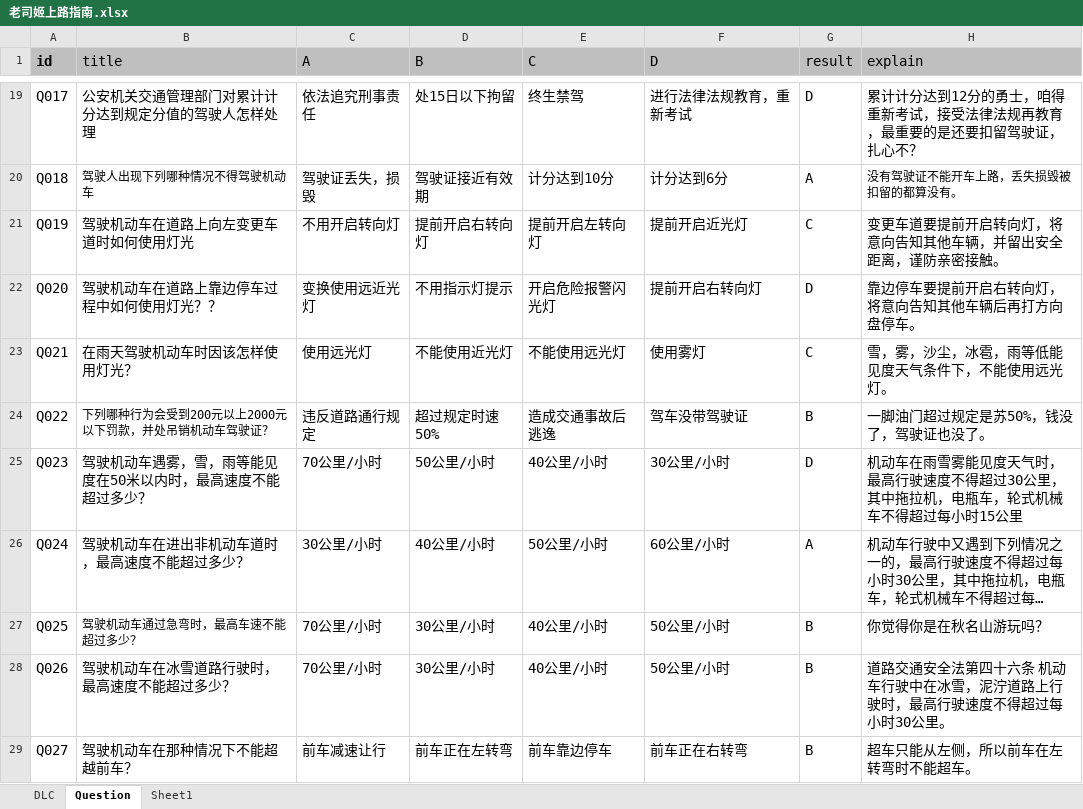
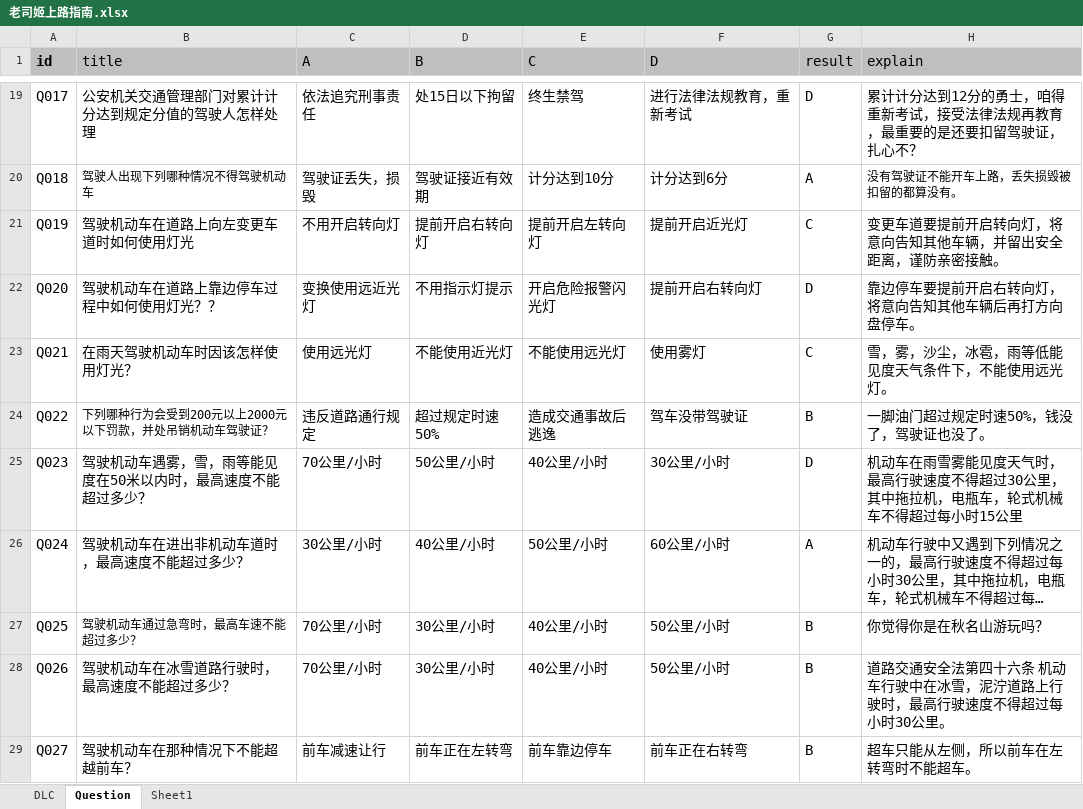
Before and after one commit to zzmingo/PuzzleSister, an Excel workbook: xlsx/builtin/老司姬上路指南.xlsx, sheet Question, drawn as a sheet; only a part is shown, gaps mark what is left out; long unchanged cells end in …; values as stored, in another font and other column widths than the file's, no borders; the diff covers the shown part only; the diff names each change by its address in the sheet, - before the commit and + after, or states it on an @@ line.

```diff
--- a/xlsx/builtin/老司姬上路指南.xlsx (sheet Question)
+++ b/xlsx/builtin/老司姬上路指南.xlsx (sheet Question)
-H24 (explain): 一脚油门超过规定是苏50%，钱没了，驾驶证也没了。
+H24 (explain): 一脚油门超过规定时速50%，钱没了，驾驶证也没了。
```
Also changed, not shown: 4 edited cells elsewhere in this sheet, 3 other files.
